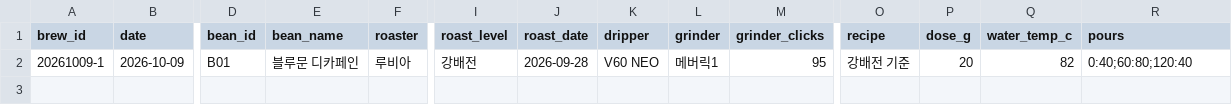
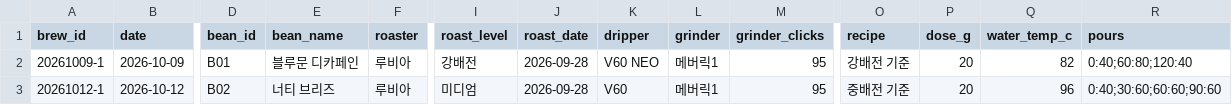
Before and after one commit to lucky-lake/business-agent-lab, a CSV file: drip-coffee/data/brews.csv, drawn as a sheet; only a part is shown, gaps mark what is left out; rows hold the shown columns only; the diff names each change by its address in the sheet, - before the commit and + after, or states it on an @@ line.

```diff
--- a/drip-coffee/data/brews.csv
+++ b/drip-coffee/data/brews.csv
+row 3: 20261012-1 | 2026-10-12 | B02 | 너티 브리즈 | 루비아 | 미디엄 | 2026-09-28 | V60 | 메버릭1 | 95 | 중배전 기준 | 20 | 96 | 0:40;30:60;60:60;90:60
```
